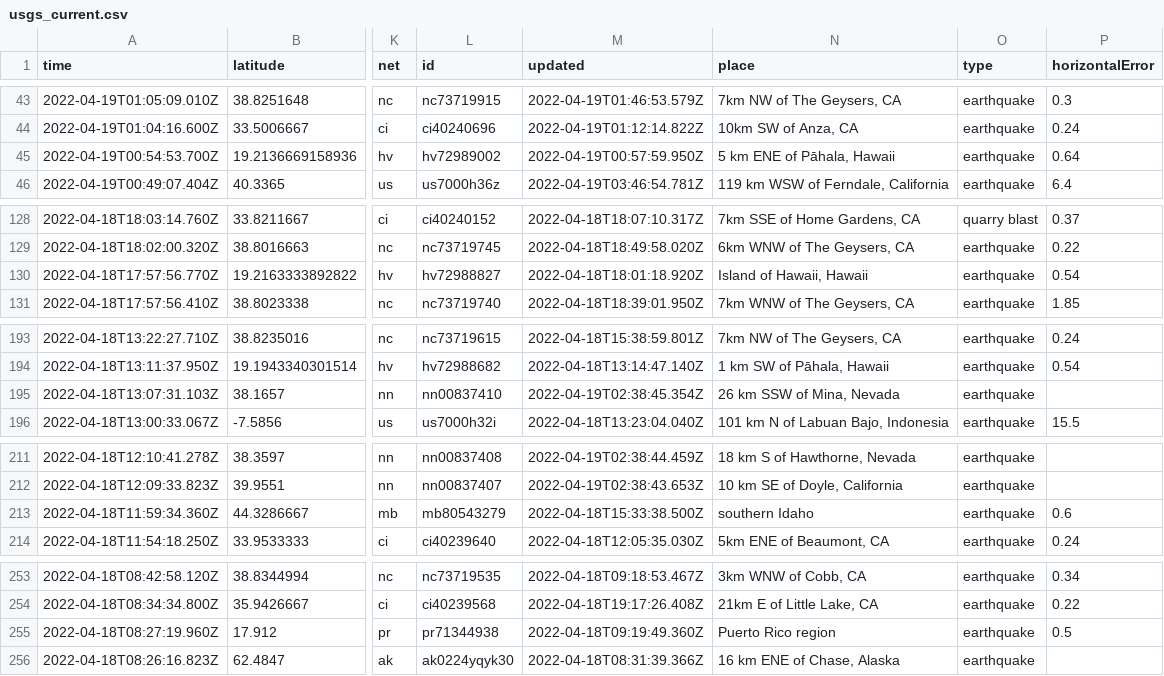
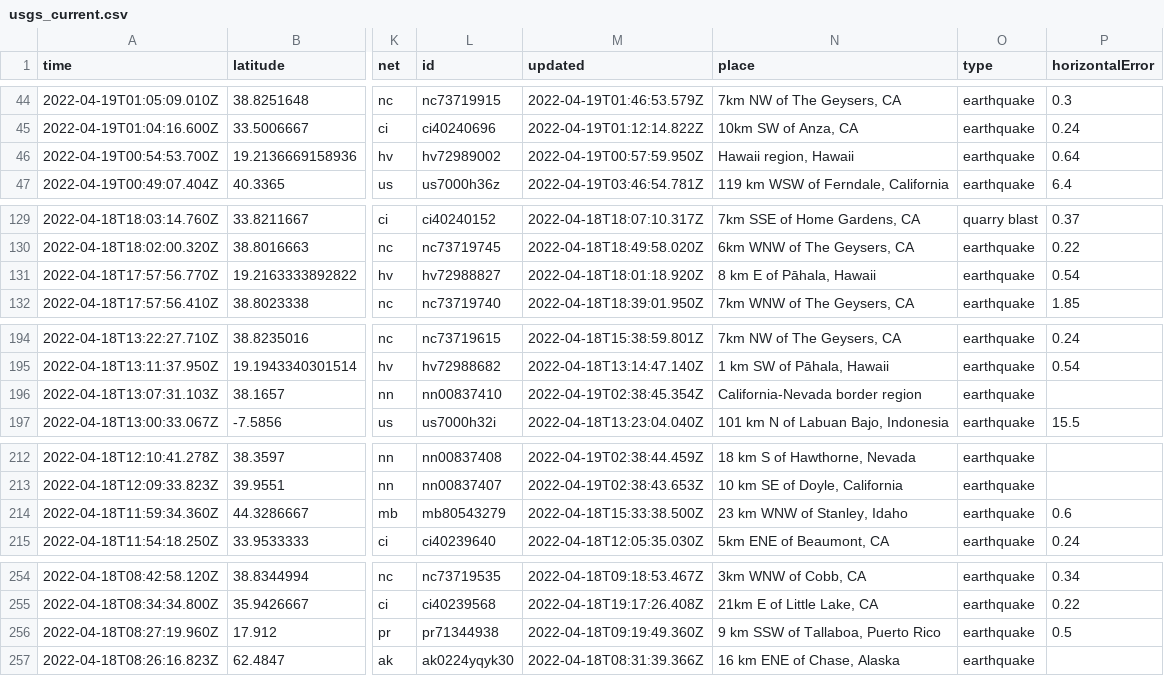
Before and after one commit to cveltri/my-data-robot, a CSV file: usgs_current.csv, drawn as a sheet; only a part is shown, gaps mark what is left out; addresses are those after the commit; the diff covers the shown part only; the diff names each change by its address in the sheet, - before the commit and + after, or states it on an @@ line.

```diff
--- a/usgs_current.csv
+++ b/usgs_current.csv
-N46 (place): 5 km ENE of Pāhala, Hawaii
+N46 (place): Hawaii region, Hawaii
-N131 (place): Island of Hawaii, Hawaii
+N131 (place): 8 km E of Pāhala, Hawaii
-N196 (place): 26 km SSW of Mina, Nevada
+N196 (place): California-Nevada border region
-N214 (place): southern Idaho
+N214 (place): 23 km WNW of Stanley, Idaho
-N256 (place): Puerto Rico region
+N256 (place): 9 km SSW of Tallaboa, Puerto Rico
```
Also changed, not shown: 1 added row, 3 removed rows and 7 edited cells elsewhere in this file.
